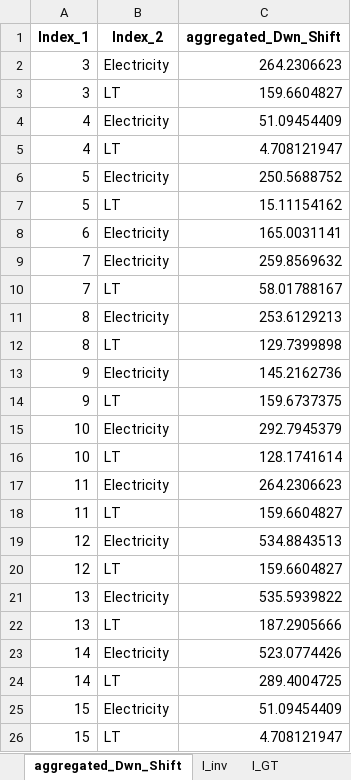
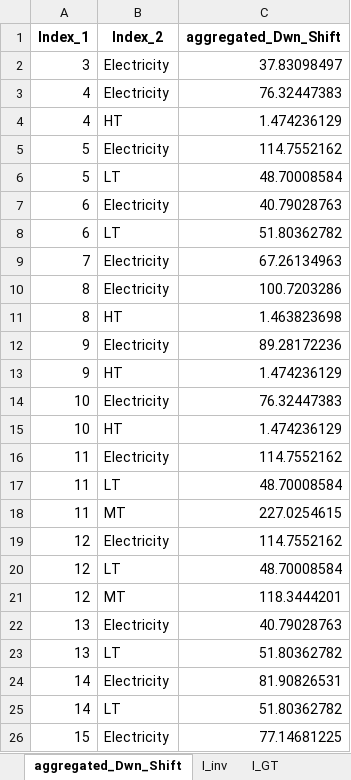
Before and after one commit to Lasseas/Master_repo, an Excel workbook: Results/Variable_Results.xlsx, sheet aggregated_Dwn_Shift, drawn as a sheet; only a part is shown; values as stored, in another font and other column widths than the file's, no borders; removed rows and columns are numbered as before the commit, all else as after; the diff covers the shown part only; the diff names each change by its address in the sheet, - before the commit and + after, or states it on an @@ line.

```diff
--- a/Results/Variable_Results.xlsx (sheet aggregated_Dwn_Shift)
+++ b/Results/Variable_Results.xlsx (sheet aggregated_Dwn_Shift)
-C2 (aggregated_Dwn_Shift): 264.2306623
+C2 (aggregated_Dwn_Shift): 37.83098497
-row 3: 3 | LT | 159.6604827
-C3 (aggregated_Dwn_Shift): 51.09454409
+C3 (aggregated_Dwn_Shift): 76.32447383
-B4 (Index_2): LT
+B4 (Index_2): HT
-C4 (aggregated_Dwn_Shift): 4.708121947
+C4 (aggregated_Dwn_Shift): 1.474236129
-C5 (aggregated_Dwn_Shift): 250.5688752
+C5 (aggregated_Dwn_Shift): 114.7552162
-C6 (aggregated_Dwn_Shift): 15.11154162
+C6 (aggregated_Dwn_Shift): 48.70008584
-C7 (aggregated_Dwn_Shift): 165.0031141
+C7 (aggregated_Dwn_Shift): 40.79028763
+row 8: 6 | LT | 51.80362782
-C9 (aggregated_Dwn_Shift): 259.8569632
+C9 (aggregated_Dwn_Shift): 67.26134963
-row 10: 7 | LT | 58.01788167
-C10 (aggregated_Dwn_Shift): 253.6129213
+C10 (aggregated_Dwn_Shift): 100.7203286
-B11 (Index_2): LT
+B11 (Index_2): HT
-C11 (aggregated_Dwn_Shift): 129.7399898
+C11 (aggregated_Dwn_Shift): 1.463823698
-C12 (aggregated_Dwn_Shift): 145.2162736
+C12 (aggregated_Dwn_Shift): 89.28172236
-B13 (Index_2): LT
+B13 (Index_2): HT
-C13 (aggregated_Dwn_Shift): 159.6737375
+C13 (aggregated_Dwn_Shift): 1.474236129
-C14 (aggregated_Dwn_Shift): 292.7945379
+C14 (aggregated_Dwn_Shift): 76.32447383
-B15 (Index_2): LT
+B15 (Index_2): HT
-C15 (aggregated_Dwn_Shift): 128.1741614
+C15 (aggregated_Dwn_Shift): 1.474236129
-C16 (aggregated_Dwn_Shift): 264.2306623
+C16 (aggregated_Dwn_Shift): 114.7552162
-C17 (aggregated_Dwn_Shift): 159.6604827
+C17 (aggregated_Dwn_Shift): 48.70008584
+row 18: 11 | MT | 227.0254615
-C19 (aggregated_Dwn_Shift): 534.8843513
+C19 (aggregated_Dwn_Shift): 114.7552162
-C20 (aggregated_Dwn_Shift): 159.6604827
+C20 (aggregated_Dwn_Shift): 48.70008584
+row 21: 12 | MT | 118.3444201
-C22 (aggregated_Dwn_Shift): 535.5939822
+C22 (aggregated_Dwn_Shift): 40.79028763
-C23 (aggregated_Dwn_Shift): 187.2905666
+C23 (aggregated_Dwn_Shift): 51.80362782
-C24 (aggregated_Dwn_Shift): 523.0774426
+C24 (aggregated_Dwn_Shift): 81.90826531
-C25 (aggregated_Dwn_Shift): 289.4004725
+C25 (aggregated_Dwn_Shift): 51.80362782
-C26 (aggregated_Dwn_Shift): 51.09454409
+C26 (aggregated_Dwn_Shift): 77.14681225
-row 26: 15 | LT | 4.708121947
```
Also changed, not shown: 13 added rows, 32 removed rows and 35 edited cells elsewhere in this sheet, sheet y_out, sheet y_activity, sheet d_flex, sheet y_in, sheet q_SoC, sheet q_discharge, 20 more sheets, Test_data_simple_extended_reduced.xlsx, 46 other files.
